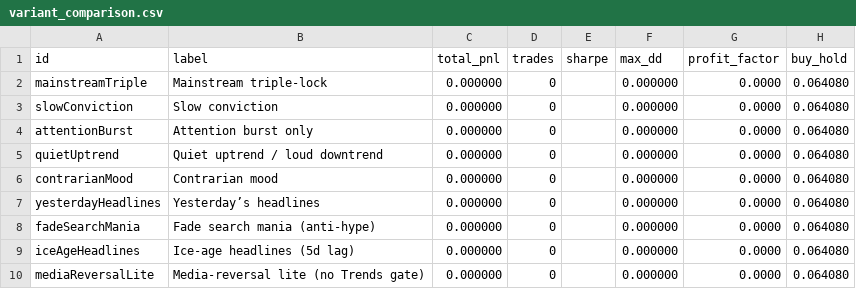
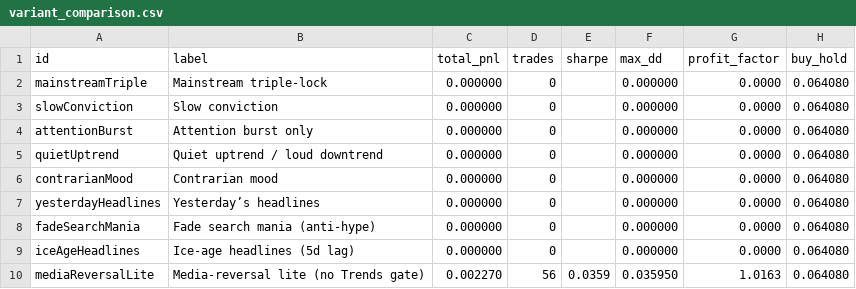
Before and after one commit to scottysadler-pixel/TRADEO, a CSV file: standalone/variant_comparison.csv, drawn as a sheet.

```diff
--- a/standalone/variant_comparison.csv
+++ b/standalone/variant_comparison.csv
@@ -9,2 +9,2 @@ fadeSearchMania,Fade search mania (anti-hype),0.000000,0,,0.000000,0.0000,0.0640
 iceAgeHeadlines,Ice-age headlines (5d lag),0.000000,0,,0.000000,0.0000,0.064080
-mediaReversalLite,Media-reversal lite (no Trends gate),0.000000,0,,0.000000,0.0000,0.064080
+mediaReversalLite,Media-reversal lite (no Trends gate),0.002270,56,0.0359,0.035950,1.0163,0.064080
```
Also changed, not shown: 38 other files.
